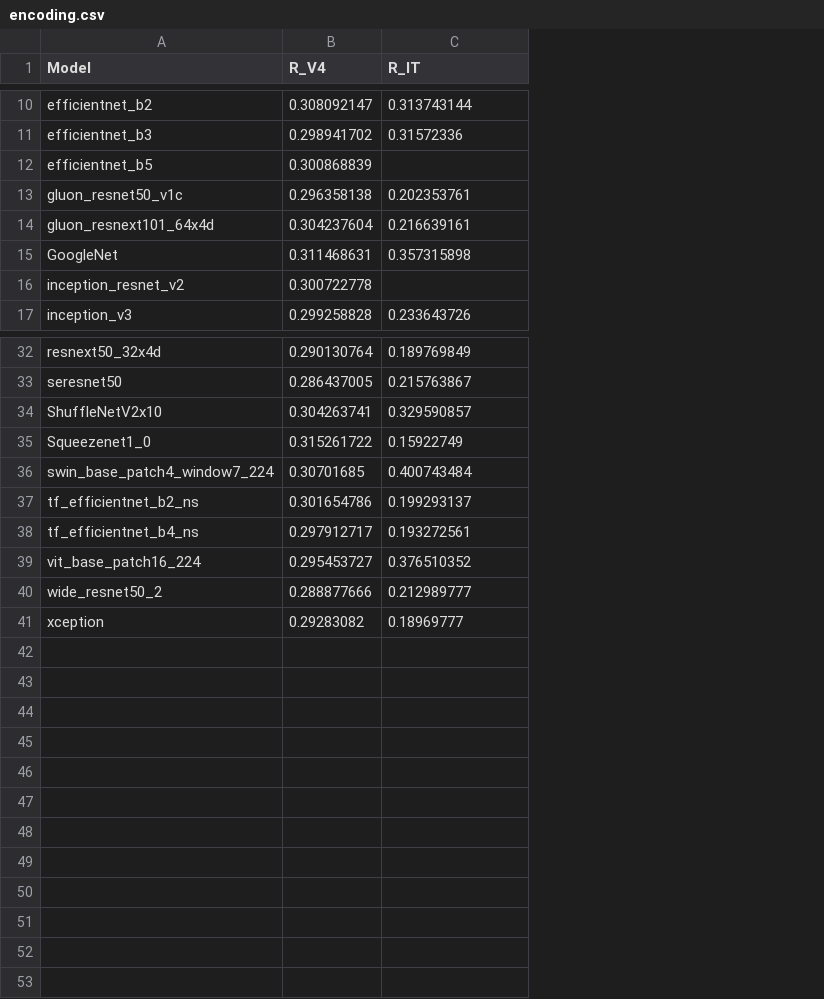
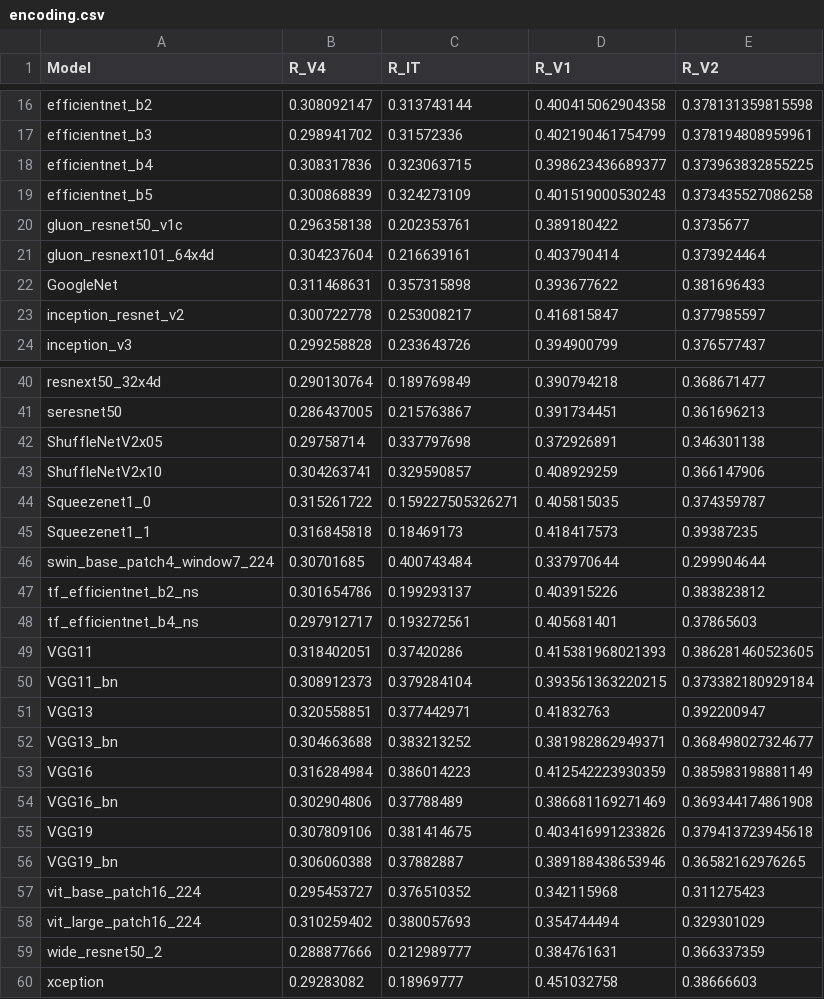
Before and after one commit to TrungDavidNguyen/RSA_EffectiveRobustness, a CSV file: results/encoding.csv, drawn as a sheet; only a part is shown, gaps mark what is left out; addresses are those after the commit; the diff covers the shown part only; the diff names each change by its address in the sheet, - before the commit and + after, or states it on an @@ line.

```diff
--- a/results/encoding.csv
+++ b/results/encoding.csv
+column D (R_V1), rows 16-17: 0.400415062904358 | 0.402190461754799; rows 19-24: 0.401519000530243 | 0.389180422 | 0.403790414 | 0.393677622 | 0.416815847 | 0.394900799; rows 40-41: 0.390794218 | 0.391734451; rows 43-44: 0.408929259 | 0.405815035; rows 46-48: 0.337970644 | 0.403915226 | 0.405681401; row 57: 0.342115968; rows 59-60: 0.384761631 | 0.451032758
+column E (R_V2), rows 16-17: 0.378131359815598 | 0.378194808959961; rows 19-24: 0.373435527086258 | 0.3735677 | 0.373924464 | 0.381696433 | 0.377985597 | 0.376577437; rows 40-41: 0.368671477 | 0.361696213; rows 43-44: 0.366147906 | 0.374359787; rows 46-48: 0.299904644 | 0.383823812 | 0.37865603; row 57: 0.311275423; rows 59-60: 0.366337359 | 0.38666603
+row 18: efficientnet_b4 | 0.308317836 | 0.323063715 | 0.398623436689377 | 0.373963832855225
-C19 (R_IT): (empty)
+C19 (R_IT): 0.324273109
-C23 (R_IT): (empty)
+C23 (R_IT): 0.253008217
+row 42: ShuffleNetV2x05 | 0.29758714 | 0.337797698 | 0.372926891 | 0.346301138
-C44 (R_IT): 0.15922749
+C44 (R_IT): 0.159227505326271
+row 45: Squeezenet1_1 | 0.316845818 | 0.18469173 | 0.418417573 | 0.39387235
+row 49: VGG11 | 0.318402051 | 0.37420286 | 0.415381968021393 | 0.386281460523605
+row 50: VGG11_bn | 0.308912373 | 0.379284104 | 0.393561363220215 | 0.373382180929184
+row 51: VGG13 | 0.320558851 | 0.377442971 | 0.41832763 | 0.392200947
+row 52: VGG13_bn | 0.304663688 | 0.383213252 | 0.381982862949371 | 0.368498027324677
+row 53: VGG16 | 0.316284984 | 0.386014223 | 0.412542223930359 | 0.385983198881149
+row 54: VGG16_bn | 0.302904806 | 0.37788489 | 0.386681169271469 | 0.369344174861908
+row 55: VGG19 | 0.307809106 | 0.381414675 | 0.403416991233826 | 0.379413723945618
+row 56: VGG19_bn | 0.306060388 | 0.37882887 | 0.389188438653946 | 0.36582162976265
+row 58: vit_large_patch16_224 | 0.310259402 | 0.380057693 | 0.354744494 | 0.329301029
```
Also changed, not shown: 7 added rows and 1 edited cell elsewhere in this file, results/accuracies.csv, results/categories.csv, 6 other files.
